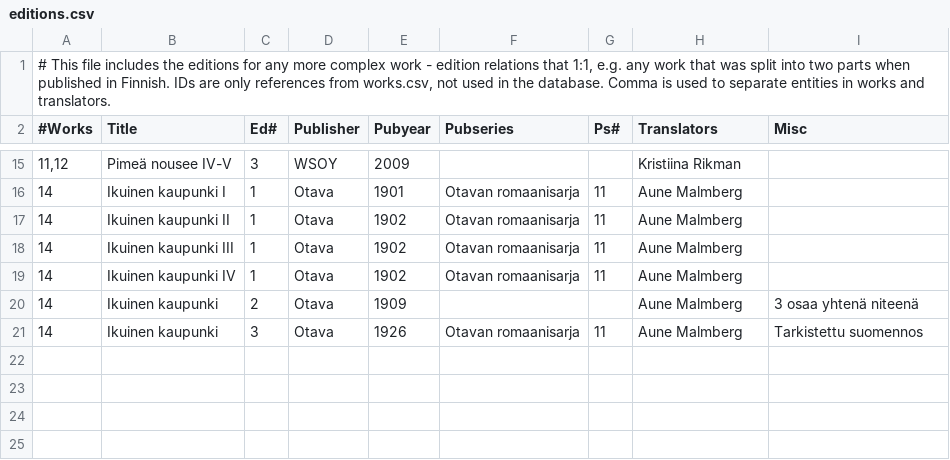
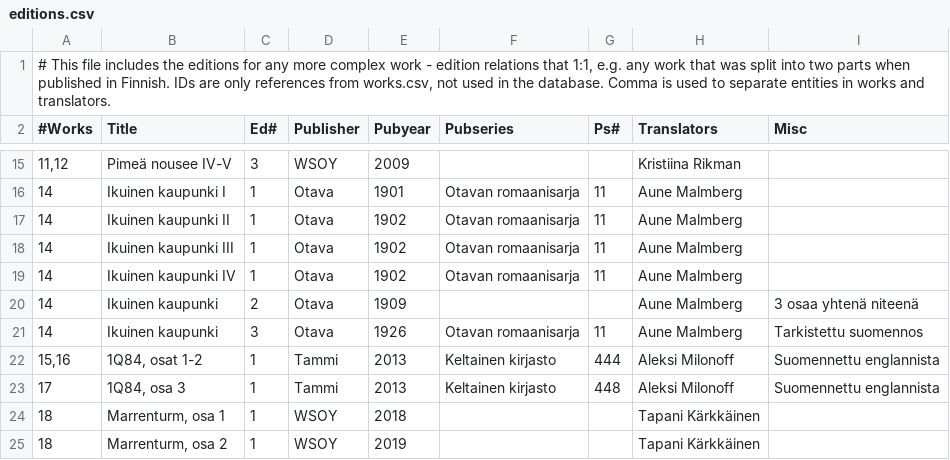
Before and after one commit to Makistos/suomisf, a CSV file: bibfiles/editions.csv, drawn as a sheet; only a part is shown, gaps mark what is left out.

Commit message:
Added new tables to ORM. Changed genre tables.
Genre changes caused a big effect on routes and many templates as well as some changes
to import info.

```diff
--- a/bibfiles/editions.csv
+++ b/bibfiles/editions.csv
@@ -21 +21,5 @@
 14;Ikuinen kaupunki;3;Otava;1926;Otavan romaanisarja;11;Aune Malmberg;Tarkistettu suomennos
+15,16;1Q84, osat 1-2;1;Tammi;2013;Keltainen kirjasto;444;Aleksi Milonoff;Suomennettu englannista
+17;1Q84, osa 3;1;Tammi;2013;Keltainen kirjasto;448;Aleksi Milonoff;Suomennettu englannista
+18;Marrenturm, osa 1;1;WSOY;2018;;;Tapani Kärkkäinen;
+18;Marrenturm, osa 2;1;WSOY;2019;;;Tapani Kärkkäinen;
```
Also changed, not shown: bibfiles/works.csv, 23 other files.
